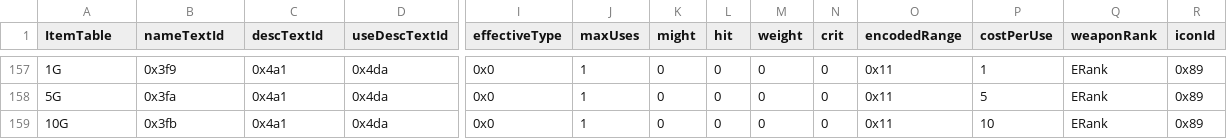
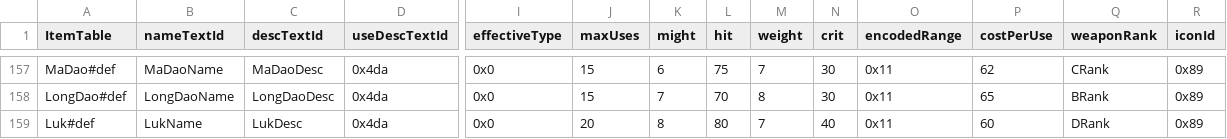
Before and after one commit to Pikmin1211/DarkRoast, a CSV file: Tables/Item/ItemTable.csv, drawn as a sheet; only a part is shown, gaps mark what is left out; the diff covers the shown part only; the diff names each change by its address in the sheet, - before the commit and + after, or states it on an @@ line.

Commit message:
fixed anim install, added funny weapons

```diff
--- a/Tables/Item/ItemTable.csv
+++ b/Tables/Item/ItemTable.csv
-A157 (ItemTable): 1G
+A157 (ItemTable): MaDao#def
-B157 (nameTextId): 0x3f9
+B157 (nameTextId): MaDaoName
-C157 (descTextId): 0x4a1
+C157 (descTextId): MaDaoDesc
-J157:J158 (maxUses): 1
+J157:J158 (maxUses): 15
-K157 (might): 0
+K157 (might): 6
-L157 (hit): 0
+L157 (hit): 75
-M157 (weight): 0
+M157 (weight): 7
-N157:N158 (crit): 0
+N157:N158 (crit): 30
-P157 (costPerUse): 1
+P157 (costPerUse): 62
-Q157 (weaponRank): ERank
+Q157 (weaponRank): CRank
-A158 (ItemTable): 5G
+A158 (ItemTable): LongDao#def
-B158 (nameTextId): 0x3fa
+B158 (nameTextId): LongDaoName
-C158 (descTextId): 0x4a1
+C158 (descTextId): LongDaoDesc
-K158 (might): 0
+K158 (might): 7
-L158 (hit): 0
+L158 (hit): 70
-M158 (weight): 0
+M158 (weight): 8
-P158 (costPerUse): 5
+P158 (costPerUse): 65
-Q158 (weaponRank): ERank
+Q158 (weaponRank): BRank
-A159 (ItemTable): 10G
+A159 (ItemTable): Luk#def
-B159 (nameTextId): 0x3fb
+B159 (nameTextId): LukName
-C159 (descTextId): 0x4a1
+C159 (descTextId): LukDesc
-J159 (maxUses): 1
+J159 (maxUses): 20
-K159 (might): 0
+K159 (might): 8
-L159 (hit): 0
+L159 (hit): 80
-M159 (weight): 0
+M159 (weight): 7
-N159 (crit): 0
+N159 (crit): 40
-P159 (costPerUse): 10
+P159 (costPerUse): 60
-Q159 (weaponRank): ERank
+Q159 (weaponRank): DRank
```
Also changed, not shown: 89 edited cells elsewhere in this file, 4 other files.
